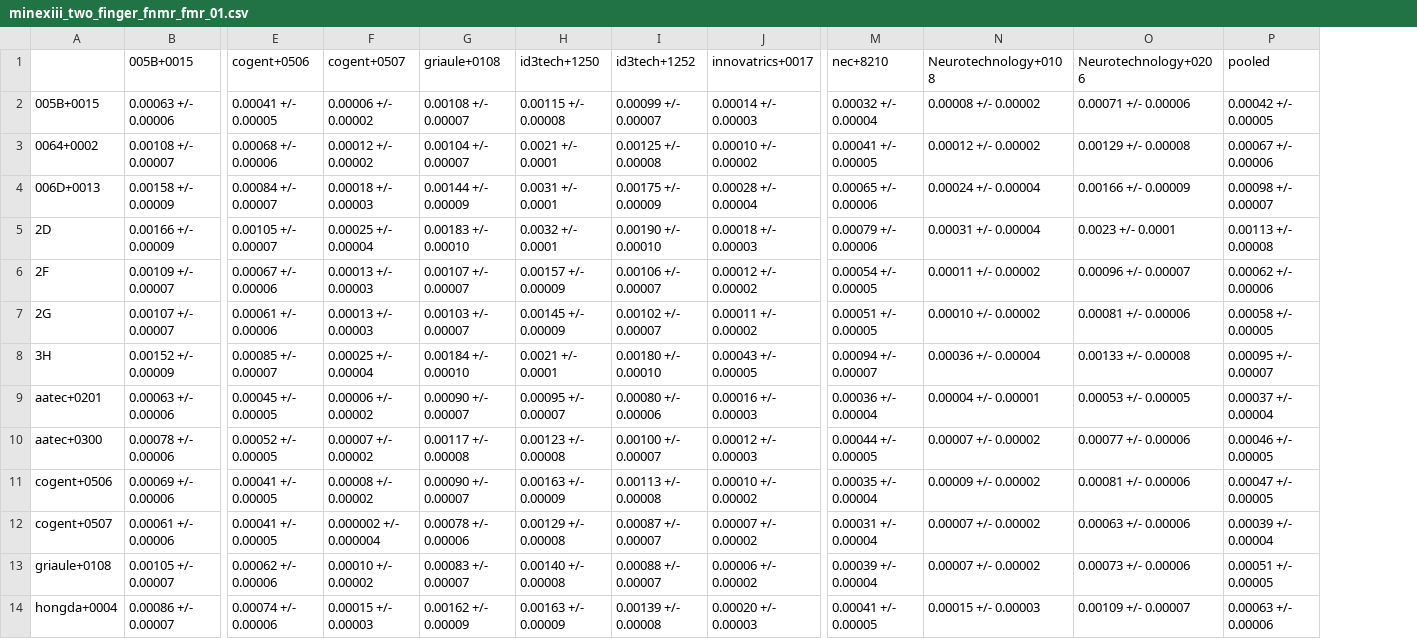
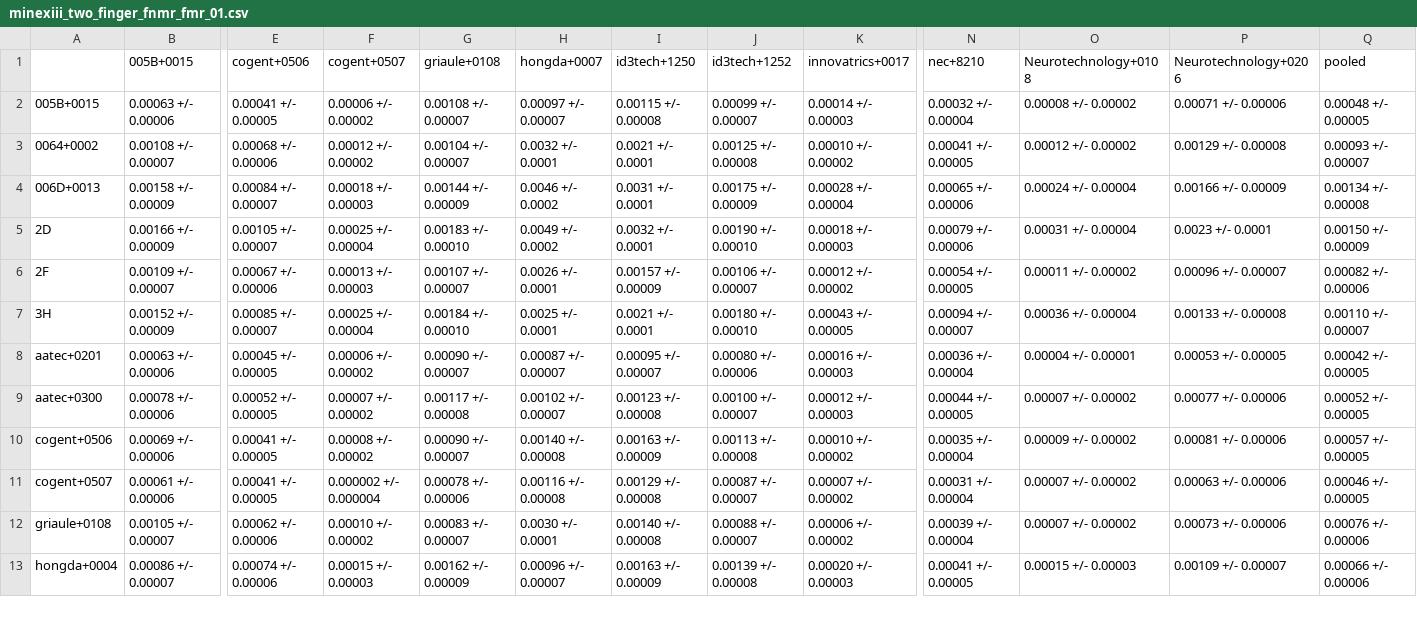
Before and after one commit to usnistgov/minex, a CSV file: results/csvs/minexiii_two_finger_fnmr_fmr_01.csv, drawn as a sheet; only a part is shown, gaps mark what is left out; removed rows and columns are numbered as before the commit, all else as after; rows hold the shown columns only; the diff covers the shown part only; the diff names each change by its address in the sheet, - before the commit and + after, or states it on an @@ line.

Commit message:
Add hongda+0007.

```diff
--- a/results/csvs/minexiii_two_finger_fnmr_fmr_01.csv
+++ b/results/csvs/minexiii_two_finger_fnmr_fmr_01.csv
+column H (hongda+0007), rows 2-13: 0.00097 +/- 0.00007 | 0.0032 +/- 0.0001 | 0.0046 +/- 0.0002 | 0.0049 +/- 0.0002 | 0.0026 +/- 0.0001 | 0.0025 +/- 0.0001 | 0.00087 +/- 0.00007 | 0.00102 +/- 0.00007 | 0.00140 +/- 0.00008 | 0.00116 +/- 0.00008 | 0.0030 +/- 0.0001 | 0.00096 +/- 0.00007
-Q2 (pooled): 0.00042 +/- 0.00005
+Q2 (pooled): 0.00048 +/- 0.00005
-Q3 (pooled): 0.00067 +/- 0.00006
+Q3 (pooled): 0.00093 +/- 0.00007
-Q4 (pooled): 0.00098 +/- 0.00007
+Q4 (pooled): 0.00134 +/- 0.00008
-Q5 (pooled): 0.00113 +/- 0.00008
+Q5 (pooled): 0.00150 +/- 0.00009
-Q6 (pooled): 0.00062 +/- 0.00006
+Q6 (pooled): 0.00082 +/- 0.00006
-row 7: 2G | 0.00107 +/- 0.00007 | 0.00061 +/- 0.00006 | 0.00013 +/- 0.00003 | 0.00103 +/- 0.00007 | 0.00145 +/- 0.00009 | 0.00102 +/- 0.00007 | 0.00011 +/- 0.00002 | 0.00051 +/- 0.00005 | 0.00010 +/- 0.00002 | 0.00081 +/- 0.00006 | 0.00058 +/- 0.00005
-Q7 (pooled): 0.00095 +/- 0.00007
+Q7 (pooled): 0.00110 +/- 0.00007
-Q8 (pooled): 0.00037 +/- 0.00004
+Q8 (pooled): 0.00042 +/- 0.00005
-Q9 (pooled): 0.00046 +/- 0.00005
+Q9 (pooled): 0.00052 +/- 0.00005
-Q10 (pooled): 0.00047 +/- 0.00005
+Q10 (pooled): 0.00057 +/- 0.00005
-Q11 (pooled): 0.00039 +/- 0.00004
+Q11 (pooled): 0.00046 +/- 0.00005
-Q12 (pooled): 0.00051 +/- 0.00005
+Q12 (pooled): 0.00076 +/- 0.00006
-Q13 (pooled): 0.00063 +/- 0.00006
+Q13 (pooled): 0.00066 +/- 0.00006
```
Also changed, not shown: 1 added row and 15 edited cells elsewhere in this file, results/csvs/minexiii_two_finger_fnmr_fmr_0001.csv, 39 other files.
